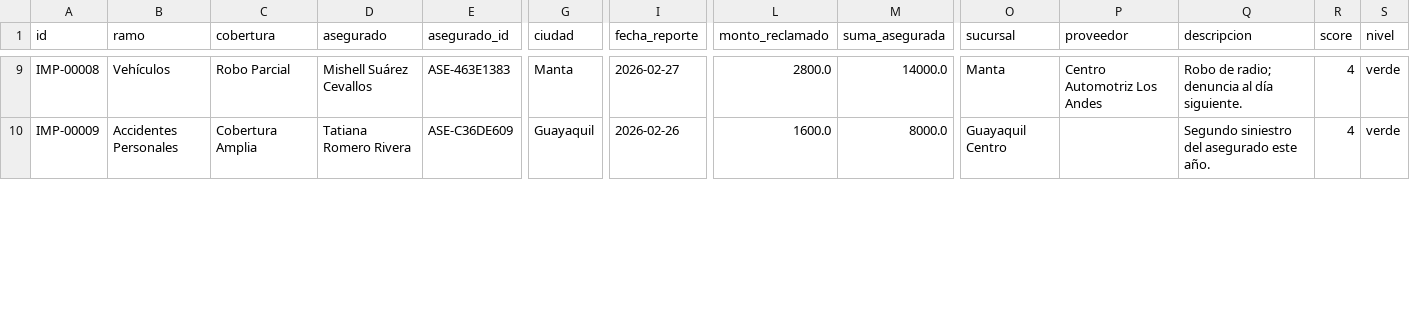
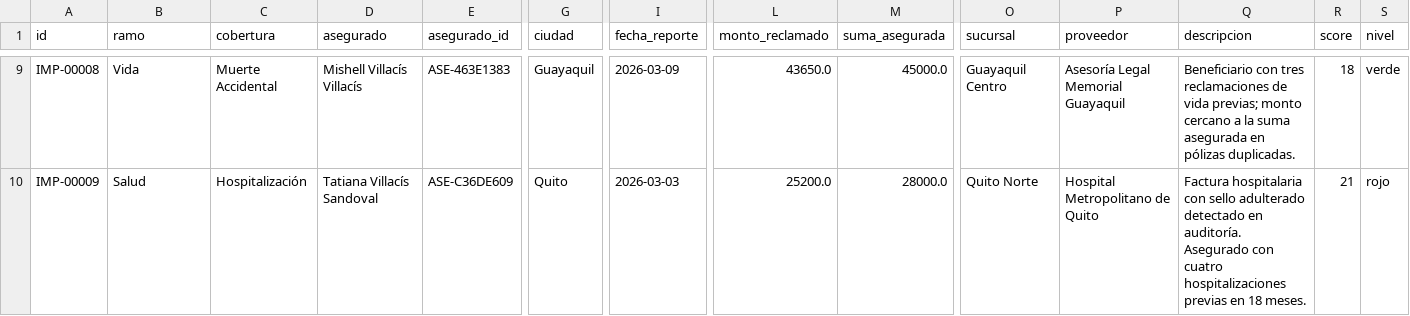
Before and after one commit to StevSant/hackiaton_agent_ai_3.0_backend, a CSV file: data/samples/claims.sample.csv, drawn as a sheet; only a part is shown, gaps mark what is left out; the diff covers the shown part only; the diff names each change by its address in the sheet, - before the commit and + after, or states it on an @@ line.

```diff
--- a/data/samples/claims.sample.csv
+++ b/data/samples/claims.sample.csv
-B9 (ramo): Vehículos
+B9 (ramo): Vida
-C9 (cobertura): Robo Parcial
+C9 (cobertura): Muerte Accidental
-D9 (asegurado): Mishell Suárez Cevallos
+D9 (asegurado): Mishell Villacís Villacís
-G9 (ciudad): Manta
+G9 (ciudad): Guayaquil
-I9 (fecha_reporte): 2026-02-27
+I9 (fecha_reporte): 2026-03-09
-L9 (monto_reclamado): 2800.0
+L9 (monto_reclamado): 43650.0
-M9 (suma_asegurada): 14000.0
+M9 (suma_asegurada): 45000.0
-O9 (sucursal): Manta
+O9 (sucursal): Guayaquil Centro
-P9 (proveedor): Centro Automotriz Los Andes
+P9 (proveedor): Asesoría Legal Memorial Guayaquil
-Q9 (descripcion): Robo de radio; denuncia al día siguiente.
+Q9 (descripcion): Beneficiario con tres reclamaciones de vida previas; monto cercano a la suma asegurada en pólizas duplicadas.
-R9 (score): 4
+R9 (score): 18
-B10 (ramo): Accidentes Personales
+B10 (ramo): Salud
-C10 (cobertura): Cobertura Amplia
+C10 (cobertura): Hospitalización
-D10 (asegurado): Tatiana Romero Rivera
+D10 (asegurado): Tatiana Villacís Sandoval
-G10 (ciudad): Guayaquil
+G10 (ciudad): Quito
-I10 (fecha_reporte): 2026-02-26
+I10 (fecha_reporte): 2026-03-03
-L10 (monto_reclamado): 1600.0
+L10 (monto_reclamado): 25200.0
-M10 (suma_asegurada): 8000.0
+M10 (suma_asegurada): 28000.0
-O10 (sucursal): Guayaquil Centro
+O10 (sucursal): Quito Norte
-P10 (proveedor): (empty)
+P10 (proveedor): Hospital Metropolitano de Quito
-Q10 (descripcion): Segundo siniestro del asegurado este año.
+Q10 (descripcion): Factura hospitalaria con sello adulterado detectado en auditoría. Asegurado con cuatro hospitalizaciones previas en 18 meses.
-R10 (score): 4
+R10 (score): 21
-S10 (nivel): verde
+S10 (nivel): rojo
```
Also changed, not shown: 93 edited cells elsewhere in this file, data/synthetic/asegurados.csv, data/synthetic/beneficiarios_proveedores.csv, 37 other files.
